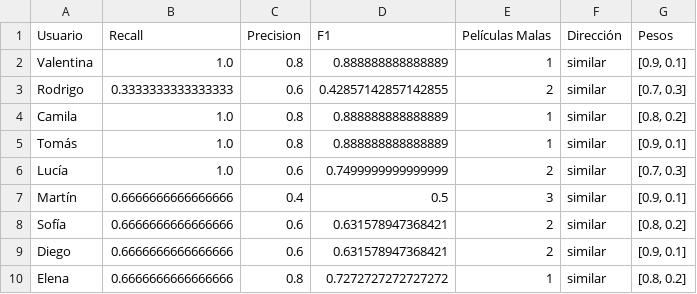
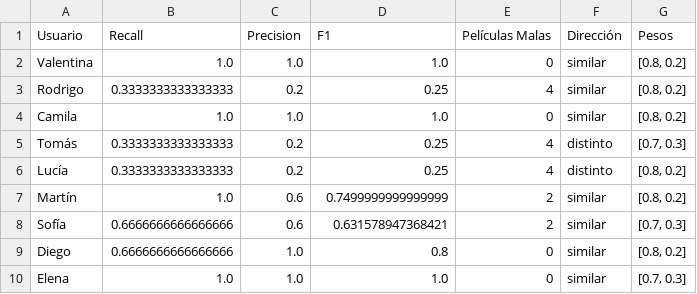
Before and after one commit to nazarenomm/Sistema-de-recomendacion-de-peliculas, a CSV file: notebooks/evaluacion_dinamico.csv, drawn as a sheet.

```diff
--- a/notebooks/evaluacion_dinamico.csv
+++ b/notebooks/evaluacion_dinamico.csv
@@ -1,10 +1,10 @@
 Usuario,Recall,Precision,F1,Películas Malas,Dirección,Pesos
-Valentina,1.0,0.8,0.888888888888889,1,similar,"[0.9, 0.1]"
-Rodrigo,0.3333333333333333,0.6,0.42857142857142855,2,similar,"[0.7, 0.3]"
-Camila,1.0,0.8,0.888888888888889,1,similar,"[0.8, 0.2]"
-Tomás,1.0,0.8,0.888888888888889,1,similar,"[0.9, 0.1]"
-Lucía,1.0,0.6,0.7499999999999999,2,similar,"[0.7, 0.3]"
-Martín,0.6666666666666666,0.4,0.5,3,similar,"[0.9, 0.1]"
-Sofía,0.6666666666666666,0.6,0.631578947368421,2,similar,"[0.8, 0.2]"
-Diego,0.6666666666666666,0.6,0.631578947368421,2,similar,"[0.9, 0.1]"
-Elena,0.6666666666666666,0.8,0.7272727272727272,1,similar,"[0.8, 0.2]"
+Valentina,1.0,1.0,1.0,0,similar,"[0.8, 0.2]"
+Rodrigo,0.3333333333333333,0.2,0.25,4,similar,"[0.8, 0.2]"
+Camila,1.0,1.0,1.0,0,similar,"[0.8, 0.2]"
+Tomás,0.3333333333333333,0.2,0.25,4,distinto,"[0.7, 0.3]"
+Lucía,0.3333333333333333,0.2,0.25,4,distinto,"[0.8, 0.2]"
+Martín,1.0,0.6,0.7499999999999999,2,similar,"[0.8, 0.2]"
+Sofía,0.6666666666666666,0.6,0.631578947368421,2,similar,"[0.7, 0.3]"
+Diego,0.6666666666666666,1.0,0.8,0,similar,"[0.8, 0.2]"
+Elena,1.0,1.0,1.0,0,similar,"[0.7, 0.3]"
```
Also changed, not shown: 1 other file.
